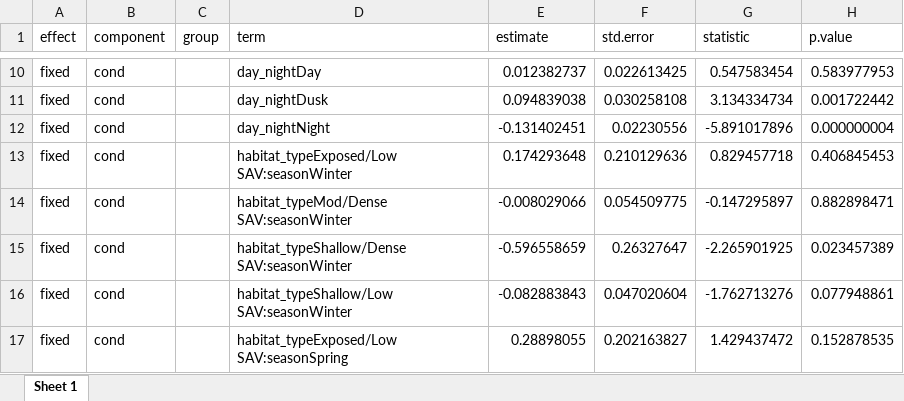
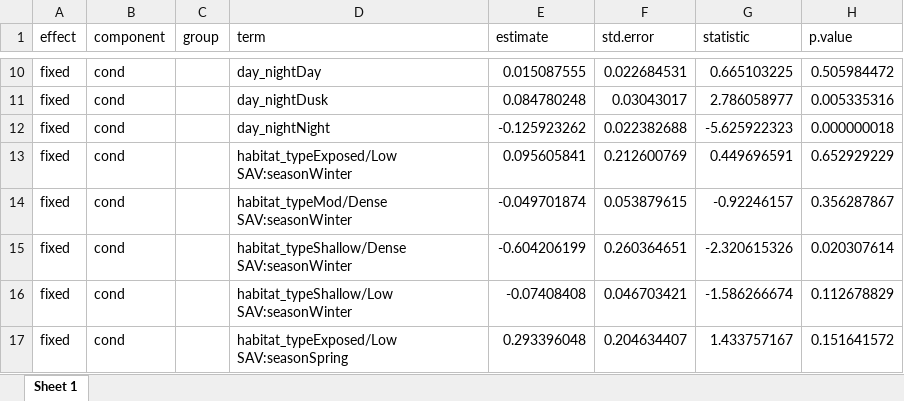
Before and after one commit to benjaminhlina/toronto-lmb-np-accel, an Excel workbook: results/accel-glmm-results/habitat-season/np/glmm_ind_effects_hab_season_np.xlsx, sheet Sheet 1, drawn as a sheet; only a part is shown, gaps mark what is left out; values as stored, in another font and other column widths than the file's, no borders; the diff covers the shown part only; the diff names each change by its address in the sheet, - before the commit and + after, or states it on an @@ line.

```diff
--- a/results/accel-glmm-results/habitat-season/np/glmm_ind_effects_hab_season_np.xlsx (sheet Sheet 1)
+++ b/results/accel-glmm-results/habitat-season/np/glmm_ind_effects_hab_season_np.xlsx (sheet Sheet 1)
-E10 (estimate): 0.012382737
+E10 (estimate): 0.015087555
-F10 (std.error): 0.022613425
+F10 (std.error): 0.022684531
-G10 (statistic): 0.547583454
+G10 (statistic): 0.665103225
-H10 (p.value): 0.583977953
+H10 (p.value): 0.505984472
-E11 (estimate): 0.094839038
+E11 (estimate): 0.084780248
-F11 (std.error): 0.030258108
+F11 (std.error): 0.03043017
-G11 (statistic): 3.134334734
+G11 (statistic): 2.786058977
-H11 (p.value): 0.001722442
+H11 (p.value): 0.005335316
-E12 (estimate): -0.131402451
+E12 (estimate): -0.125923262
-F12 (std.error): 0.02230556
+F12 (std.error): 0.022382688
-G12 (statistic): -5.891017896
+G12 (statistic): -5.625922323
-H12 (p.value): 0.000000004
+H12 (p.value): 0.000000018
-E13 (estimate): 0.174293648
+E13 (estimate): 0.095605841
-F13 (std.error): 0.210129636
+F13 (std.error): 0.212600769
-G13 (statistic): 0.829457718
+G13 (statistic): 0.449696591
-H13 (p.value): 0.406845453
+H13 (p.value): 0.652929229
-E14 (estimate): -0.008029066
+E14 (estimate): -0.049701874
-F14 (std.error): 0.054509775
+F14 (std.error): 0.053879615
-G14 (statistic): -0.147295897
+G14 (statistic): -0.92246157
-H14 (p.value): 0.882898471
+H14 (p.value): 0.356287867
-E15 (estimate): -0.596558659
+E15 (estimate): -0.604206199
-F15 (std.error): 0.26327647
+F15 (std.error): 0.260364651
-G15 (statistic): -2.265901925
+G15 (statistic): -2.320615326
-H15 (p.value): 0.023457389
+H15 (p.value): 0.020307614
-E16 (estimate): -0.082883843
+E16 (estimate): -0.07408408
-F16 (std.error): 0.047020604
+F16 (std.error): 0.046703421
-G16 (statistic): -1.762713276
+G16 (statistic): -1.586266674
-H16 (p.value): 0.077948861
+H16 (p.value): 0.112678829
-E17 (estimate): 0.28898055
+E17 (estimate): 0.293396048
-F17 (std.error): 0.202163827
+F17 (std.error): 0.204634407
-G17 (statistic): 1.429437472
+G17 (statistic): 1.433757167
-H17 (p.value): 0.152878535
+H17 (p.value): 0.151641572
```
Also changed, not shown: 10 removed rows and 284 edited cells elsewhere in this sheet, results/accel-glmm-results/diel-period/np/glmm_multi_comp_diel_period_np.xlsx, results/accel-glmm-results/glmm_model_selection_hab_season_np.xlsx, 14 other files.
